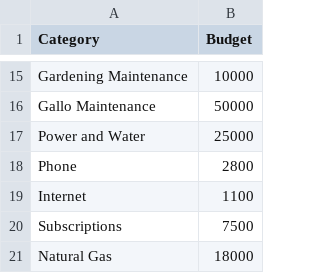
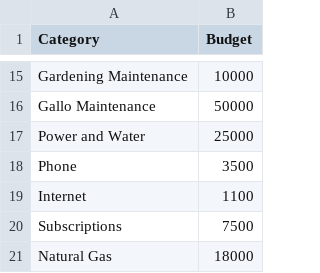
Before and after one commit to jasonrubin666/Financial-Snapshot, a CSV file: budget_limits.csv, drawn as a sheet; only a part is shown, gaps mark what is left out.

```diff
--- a/budget_limits.csv
+++ b/budget_limits.csv
@@ -17,3 +17,3 @@ Gallo Maintenance,50000
 Power and Water,25000
-Phone,2800
+Phone,3500
 Internet,1100
```
Also changed, not shown: budget_committed - Sheet1.csv, 1 other file.
